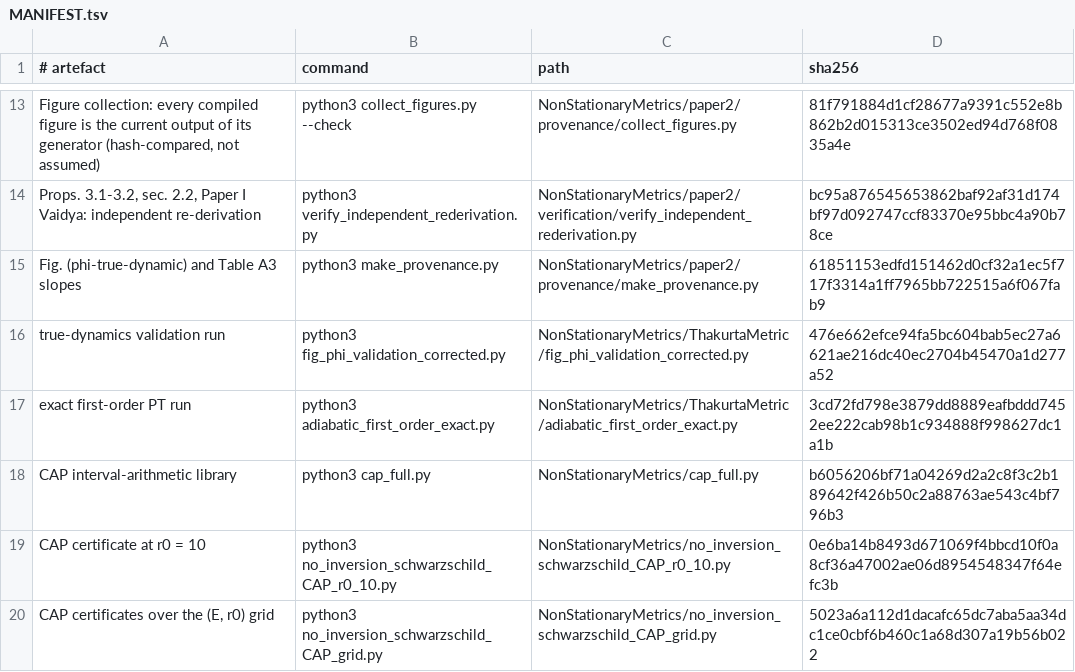
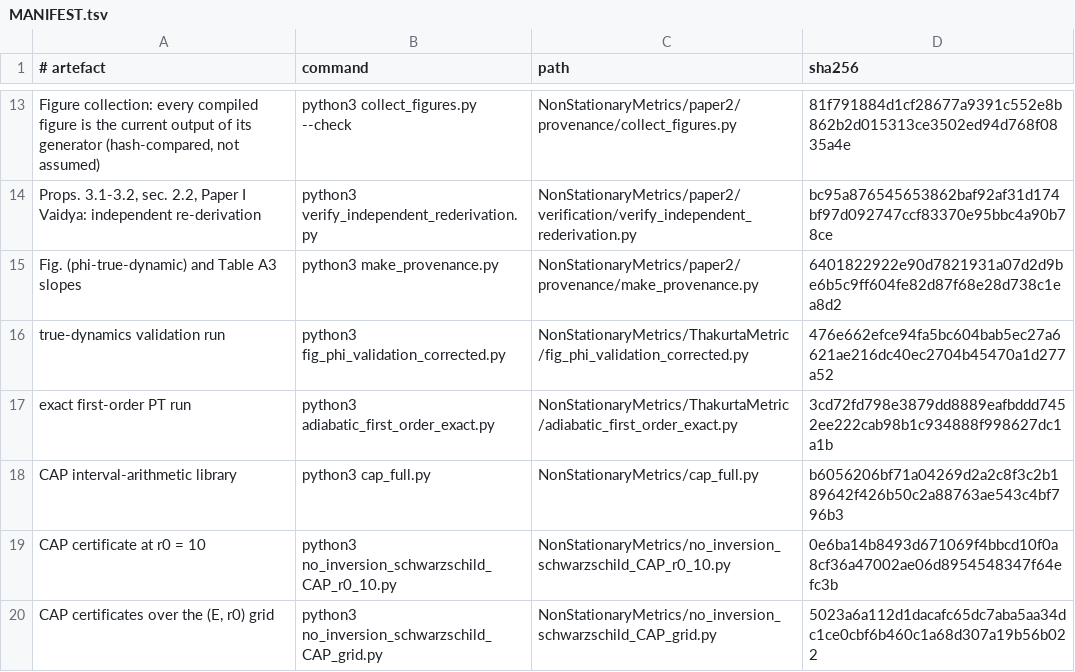
Before and after one commit to ImanetorX98/NonStationaryBrachistochrone, a TSV file: NonStationaryMetrics/paper2/provenance/MANIFEST.tsv, drawn as a sheet; only a part is shown, gaps mark what is left out.

```diff
--- a/NonStationaryMetrics/paper2/provenance/MANIFEST.tsv
+++ b/NonStationaryMetrics/paper2/provenance/MANIFEST.tsv
@@ -14,3 +14,3 @@ Figure collection: every compiled figure is the current output of its generator
 Props. 3.1-3.2, sec. 2.2, Paper I Vaidya: independent re-derivation	python3 verify_independent_rederivation.py	NonStationaryMetrics/paper2/verification/verify_independent_rederivation.py	bc95a876545653862baf92af31d174bf97d092747ccf83370e95bbc4a90b78ce
-Fig. (phi-true-dynamic) and Table A3 slopes	python3 make_provenance.py	NonStationaryMetrics/paper2/provenance/make_provenance.py	61851153edfd151462d0cf32a1ec5f717f3314a1ff7965bb722515a6f067fab9
+Fig. (phi-true-dynamic) and Table A3 slopes	python3 make_provenance.py	NonStationaryMetrics/paper2/provenance/make_provenance.py	6401822922e90d7821931a07d2d9be6b5c9ff604fe82d87f68e28d738c1ea8d2
 true-dynamics validation run	python3 fig_phi_validation_corrected.py	NonStationaryMetrics/ThakurtaMetric/fig_phi_validation_corrected.py	476e662efce94fa5bc604bab5ec27a6621ae216dc40ec2704b45470a1d277a52
```
Also changed, not shown: 5 other files.
